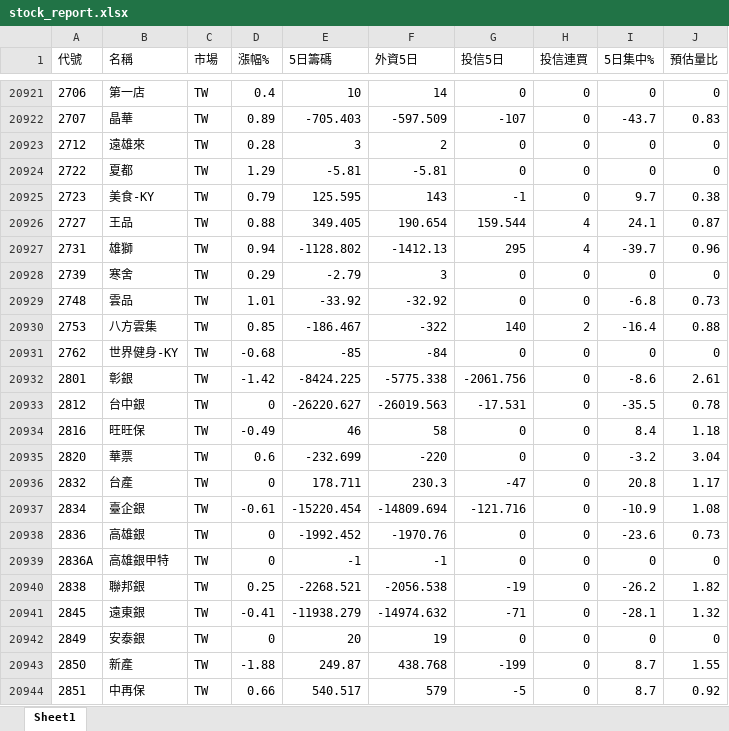
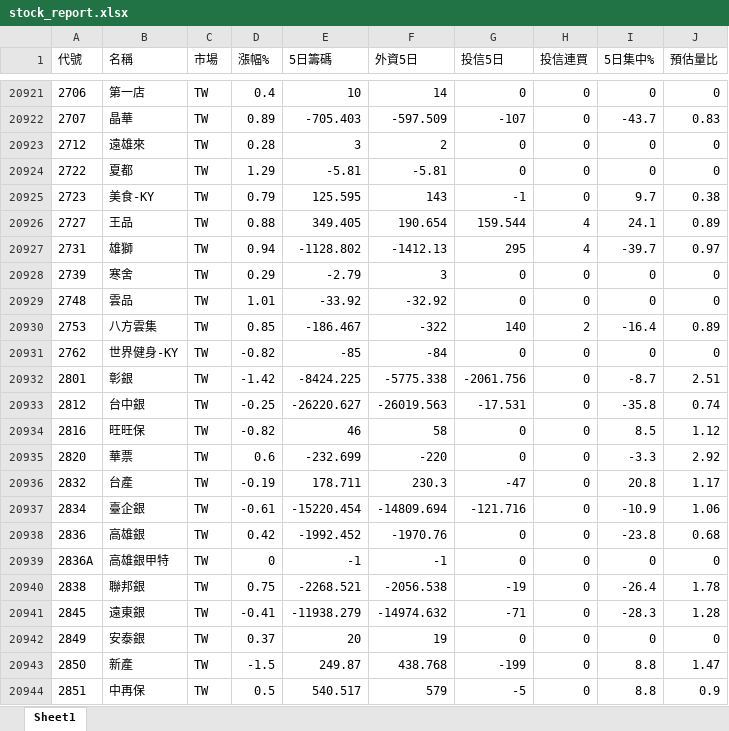
Before and after one commit to Chris701117/tw-institutional-stocker, an Excel workbook: docs/data/stock_report.xlsx, sheet Sheet1, drawn as a sheet; only a part is shown, gaps mark what is left out; values as stored, in another font and other column widths than the file's, no borders; the diff covers the shown part only; the diff names each change by its address in the sheet, - before the commit and + after, or states it on an @@ line.

```diff
--- a/docs/data/stock_report.xlsx (sheet Sheet1)
+++ b/docs/data/stock_report.xlsx (sheet Sheet1)
-J20926 (預估量比): 0.87
+J20926 (預估量比): 0.89
-J20927 (預估量比): 0.96
+J20927 (預估量比): 0.97
-I20929 (5日集中%): -6.8
+I20929 (5日集中%): 0
-J20929 (預估量比): 0.73
+J20929 (預估量比): 0
-J20930 (預估量比): 0.88
+J20930 (預估量比): 0.89
-D20931 (漲幅%): -0.68
+D20931 (漲幅%): -0.82
-I20932 (5日集中%): -8.6
+I20932 (5日集中%): -8.7
-J20932 (預估量比): 2.61
+J20932 (預估量比): 2.51
-D20933 (漲幅%): 0
+D20933 (漲幅%): -0.25
-I20933 (5日集中%): -35.5
+I20933 (5日集中%): -35.8
-J20933 (預估量比): 0.78
+J20933 (預估量比): 0.74
-D20934 (漲幅%): -0.49
+D20934 (漲幅%): -0.82
-I20934 (5日集中%): 8.4
+I20934 (5日集中%): 8.5
-J20934 (預估量比): 1.18
+J20934 (預估量比): 1.12
-I20935 (5日集中%): -3.2
+I20935 (5日集中%): -3.3
-J20935 (預估量比): 3.04
+J20935 (預估量比): 2.92
-D20936 (漲幅%): 0
+D20936 (漲幅%): -0.19
-J20937 (預估量比): 1.08
+J20937 (預估量比): 1.06
-D20938 (漲幅%): 0
+D20938 (漲幅%): 0.42
-I20938 (5日集中%): -23.6
+I20938 (5日集中%): -23.8
-J20938 (預估量比): 0.73
+J20938 (預估量比): 0.68
-D20940 (漲幅%): 0.25
+D20940 (漲幅%): 0.75
-I20940 (5日集中%): -26.2
+I20940 (5日集中%): -26.4
-J20940 (預估量比): 1.82
+J20940 (預估量比): 1.78
-I20941 (5日集中%): -28.1
+I20941 (5日集中%): -28.3
-J20941 (預估量比): 1.32
+J20941 (預估量比): 1.28
-D20942 (漲幅%): 0
+D20942 (漲幅%): 0.37
-D20943 (漲幅%): -1.88
+D20943 (漲幅%): -1.5
-I20943:I20944 (5日集中%): 8.7
+I20943:I20944 (5日集中%): 8.8
-J20943 (預估量比): 1.55
+J20943 (預估量比): 1.47
-D20944 (漲幅%): 0.66
+D20944 (漲幅%): 0.5
-J20944 (預估量比): 0.92
+J20944 (預估量比): 0.9
```
Also changed, not shown: 1877 edited cells elsewhere in this sheet, 2 other files.
